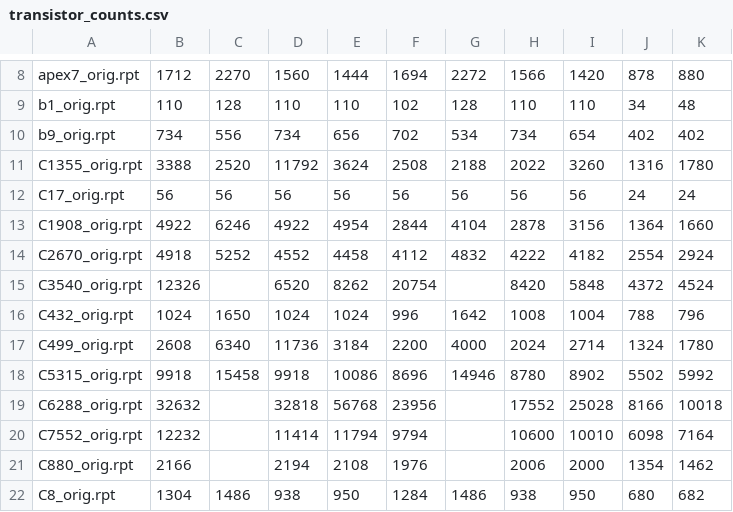
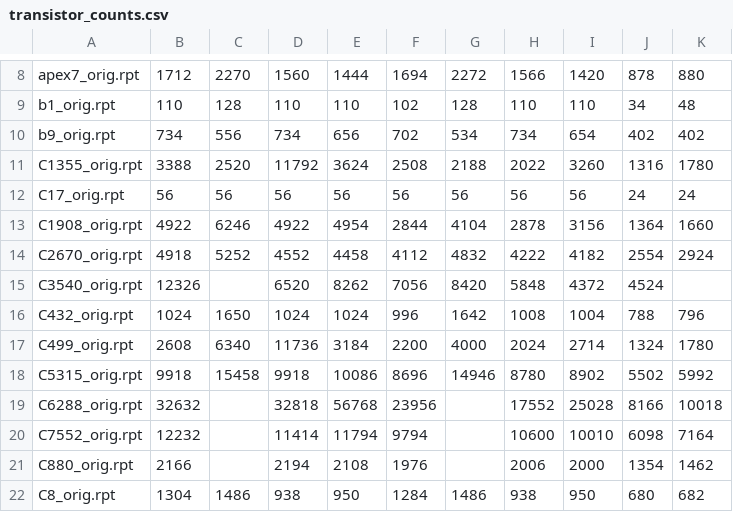
Before and after one commit to egegonul/crl-work, a CSV file: transistor_counts.csv, drawn as a sheet; only a part is shown, gaps mark what is left out.

Commit message:
Update transistor_counts.csv

```diff
--- a/transistor_counts.csv
+++ b/transistor_counts.csv
@@ -14,3 +14,3 @@ C1908_orig.rpt,4922,6246,4922,4954,2844,4104,2878,3156,1364,1660
 C2670_orig.rpt,4918,5252,4552,4458,4112,4832,4222,4182,2554,2924
-C3540_orig.rpt,12326,,6520,8262,20754,,8420,5848,4372,4524
+C3540_orig.rpt,12326,,6520,8262,7056,8420,5848,4372,4524
 C432_orig.rpt,1024,1650,1024,1024,996,1642,1008,1004,788,796
```
